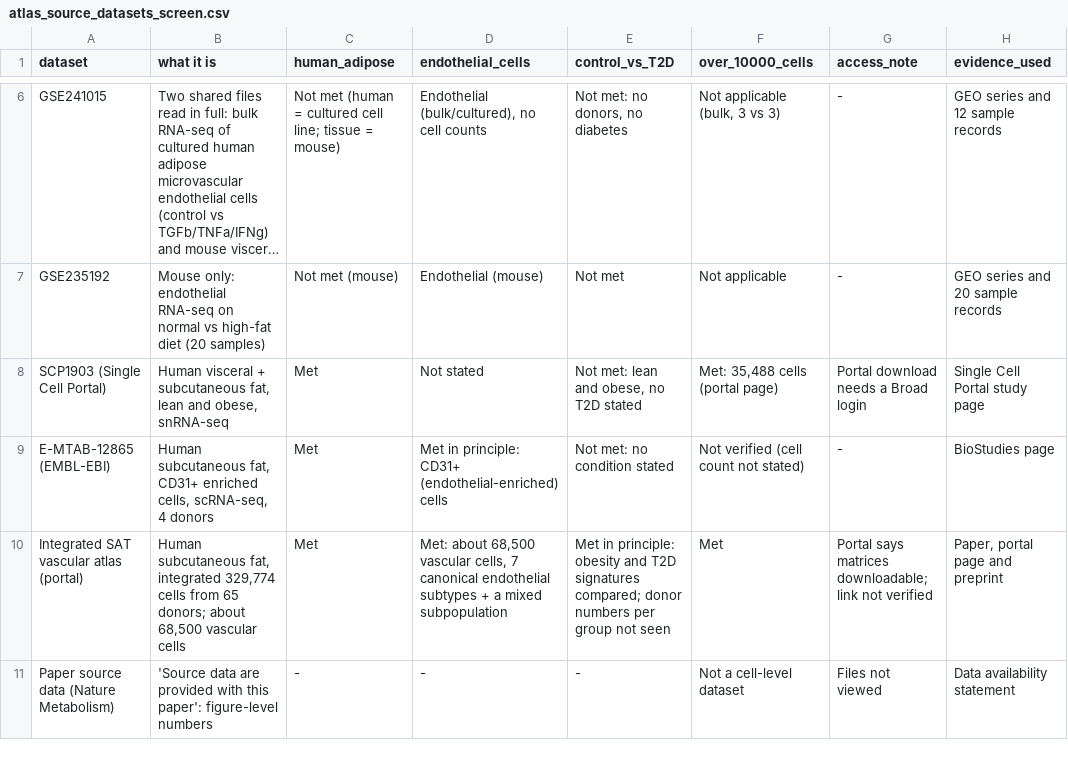
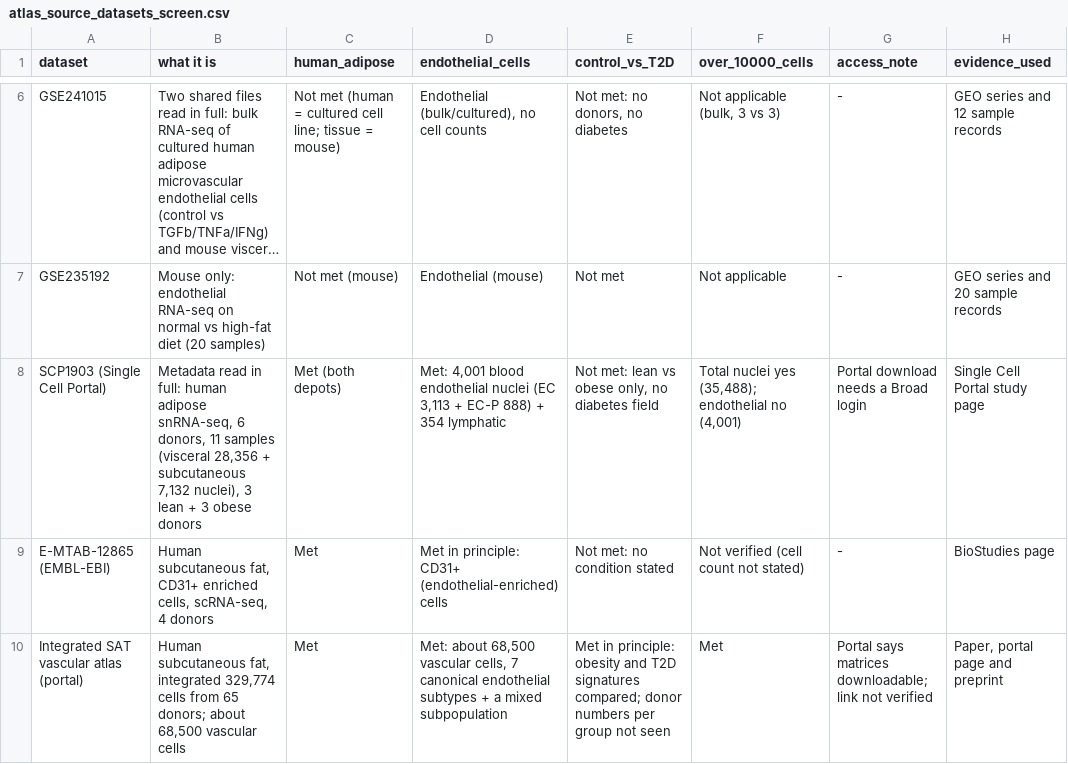
Before and after one commit to jovitaand/Literature-Review-for-Control-Vs-Stressed-Adipose-Tissues, a CSV file: data/metadata/atlas_source_datasets_screen.csv, drawn as a sheet; only a part is shown, gaps mark what is left out; the shorter side is filled out with more unchanged rows; long unchanged cells end in …; the diff names each change by its address in the sheet, - before the commit and + after, or states it on an @@ line.

```diff
--- a/data/metadata/atlas_source_datasets_screen.csv
+++ b/data/metadata/atlas_source_datasets_screen.csv
-B8 (what it is): Human visceral + subcutaneous fat, lean and obese, snRNA-seq
+B8 (what it is): Metadata read in full: human adipose snRNA-seq, 6 donors, 11 samples (visceral 28,356 + subcutaneous 7,132 nuclei), 3 lean + 3 obese donors
-C8 (human_adipose): Met
+C8 (human_adipose): Met (both depots)
-D8 (endothelial_cells): Not stated
+D8 (endothelial_cells): Met: 4,001 blood endothelial nuclei (EC 3,113 + EC-P 888) + 354 lymphatic
-E8 (control_vs_T2D): Not met: lean and obese, no T2D stated
+E8 (control_vs_T2D): Not met: lean vs obese only, no diabetes field
-F8 (over_10000_cells): Met: 35,488 cells (portal page)
+F8 (over_10000_cells): Total nuclei yes (35,488); endothelial no (4,001)
```
Also changed, not shown: 4 other files.
